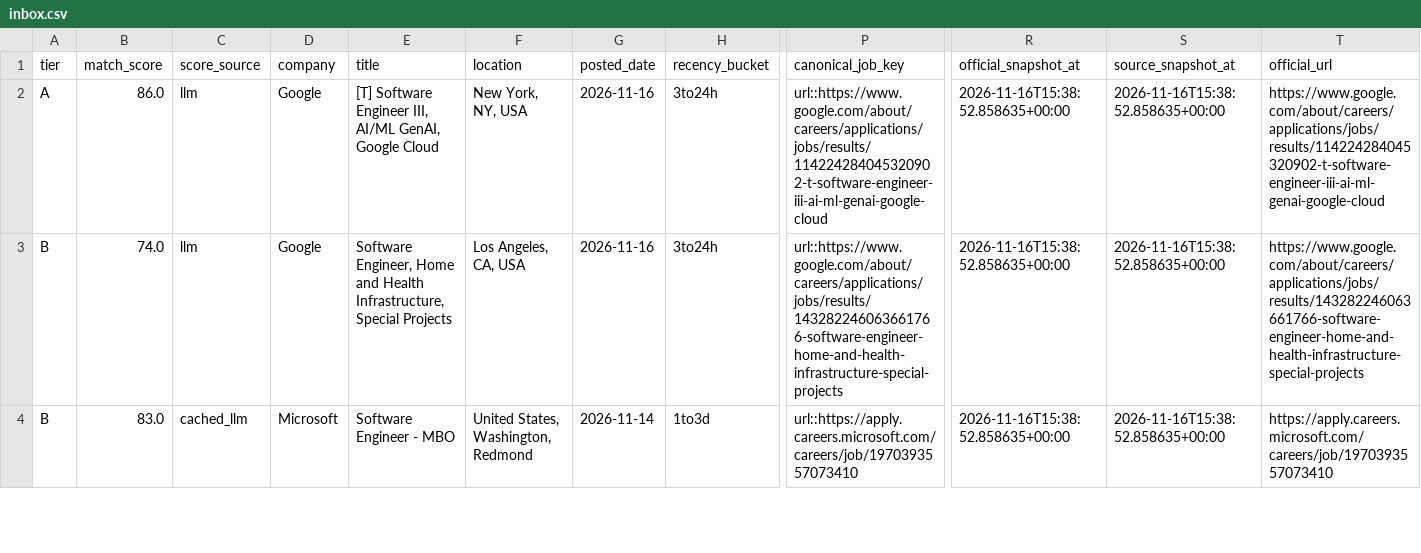
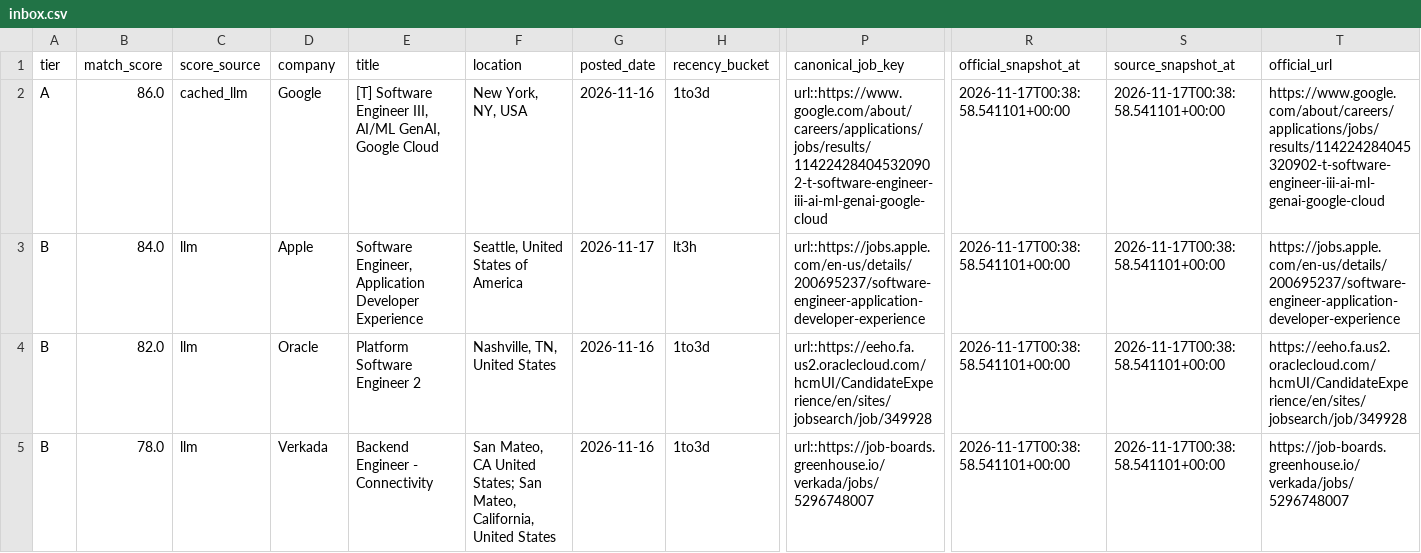
Before and after one commit to daniel-li2021/job-board-pipeline, a CSV file: output/official_careers/inbox.csv, drawn as a sheet; only a part is shown, gaps mark what is left out; rows hold the shown columns only; the diff covers the shown part only; the diff names each change by its address in the sheet, - before the commit and + after, or states it on an @@ line.

```diff
--- a/output/official_careers/inbox.csv
+++ b/output/official_careers/inbox.csv
-C2 (score_source): llm
+C2 (score_source): cached_llm
-H2 (recency_bucket): 3to24h
+H2 (recency_bucket): 1to3d
-R2:R4 (official_snapshot_at): 2026-11-16T15:38:52.858635+00:00
+R2:R4 (official_snapshot_at): 2026-11-17T00:38:58.541101+00:00
-S2:S4 (source_snapshot_at): 2026-11-16T15:38:52.858635+00:00
+S2:S4 (source_snapshot_at): 2026-11-17T00:38:58.541101+00:00
-B3 (match_score): 74.0
+B3 (match_score): 84.0
-D3 (company): Google
+D3 (company): Apple
-E3 (title): Software Engineer, Home and Health Infrastructure, Special Projects
+E3 (title): Software Engineer, Application Developer Experience
-F3 (location): Los Angeles, CA, USA
+F3 (location): Seattle, United States of America
-G3 (posted_date): 2026-11-16
+G3 (posted_date): 2026-11-17
-H3 (recency_bucket): 3to24h
+H3 (recency_bucket): lt3h
-P3 (canonical_job_key): url::https://www.google.com/about/careers/applications/jobs/results/143282246063661766-software-engineer-home-and-health-infrastructure-special-projects
+P3 (canonical_job_key): url::https://jobs.apple.com/en-us/details/200695237/software-engineer-application-developer-experience
-T3 (official_url): https://www.google.com/about/careers/applications/jobs/results/143282246063661766-software-engineer-home-and-health-infrastructure-special-projects
+T3 (official_url): https://jobs.apple.com/en-us/details/200695237/software-engineer-application-developer-experience
-B4 (match_score): 83.0
+B4 (match_score): 82.0
-C4 (score_source): cached_llm
+C4 (score_source): llm
-D4 (company): Microsoft
+D4 (company): Oracle
-E4 (title): Software Engineer - MBO
+E4 (title): Platform Software Engineer 2
-F4 (location): United States, Washington, Redmond
+F4 (location): Nashville, TN, United States
-G4 (posted_date): 2026-11-14
+G4 (posted_date): 2026-11-16
-P4 (canonical_job_key): url::https://apply.careers.microsoft.com/careers/job/1970393557073410
+P4 (canonical_job_key): url::https://eeho.fa.us2.oraclecloud.com/hcmUI/CandidateExperience/en/sites/jobsearch/job/349928
-T4 (official_url): https://apply.careers.microsoft.com/careers/job/1970393557073410
+T4 (official_url): https://eeho.fa.us2.oraclecloud.com/hcmUI/CandidateExperience/en/sites/jobsearch/job/349928
+row 5: B | 78.0 | llm | Verkada | Backend Engineer - Connectivity | San Mateo, CA United States; San Mateo, California, United States | 2026-11-16 | 1to3d | url::https://job-boards.greenhouse.io/verkada/jobs/5296748007 | 2026-11-17T00:38:58.541101+00:00 | 2026-11-17T00:38:58.541101+00:00 | https://job-boards.greenhouse.io/verkada/jobs/5296748007
```
Also changed, not shown: 27 edited cells elsewhere in this file, 9 other files.
